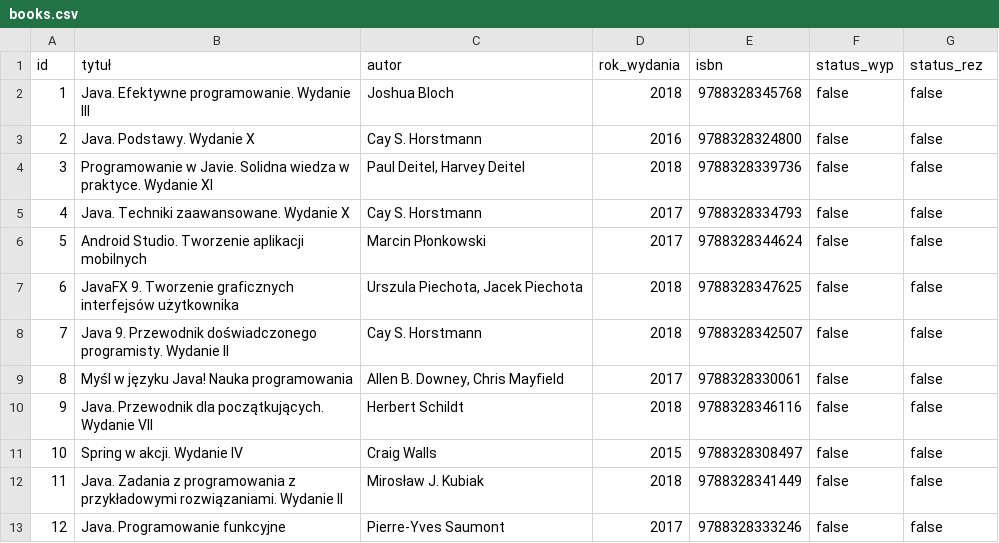
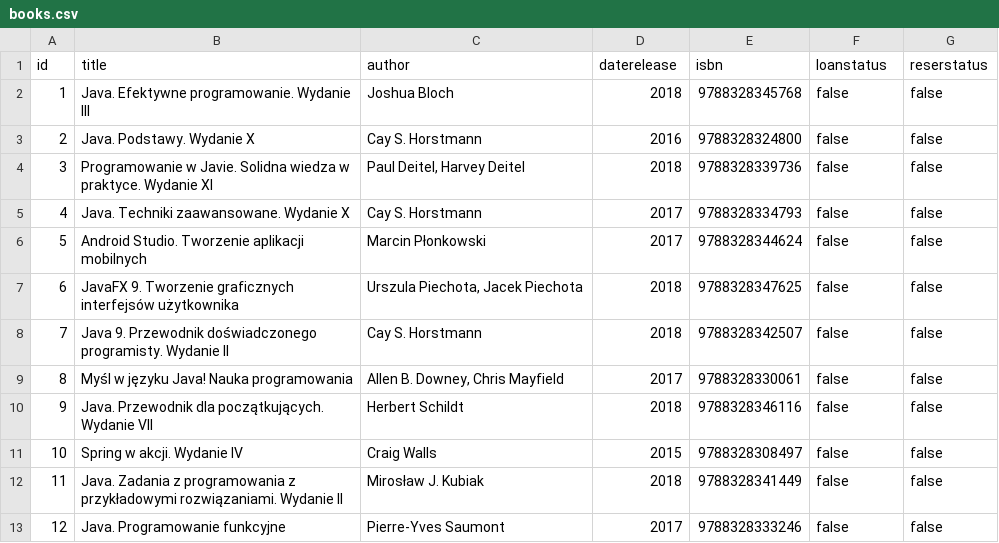
Before and after one commit to infoshareacademy/jjdzl1-biblioteka, a CSV file: src/resoures/books.csv, drawn as a sheet.

Commit message:
Zmiany w Book.class: usunalem konstruktor, obiekt bedzie tworzony z uzyciem setterow, dodalem settety dla wszystkich pol, zmienilem typ pola ISBN na String, zmiana nazwy pola autor na author wraz z konsekwencjami. Stworzylem interface BookImportCSV (zainspirowany ostatnimi zajeciami) wraz z metoda BookImportCSV. Zaimplementowalem klase BookImportCSVImpl z ww interfejsu. Problem jest ze zmiana nazw obiektow tworzonych na podstawie importowanych danych.
Wszystko do sprawdzenia !!!!!!!!!!!!!!!!!!!!

```diff
--- a/src/resoures/books.csv
+++ b/src/resoures/books.csv
@@ -1,2 +1,2 @@
-id;tytuł;autor;rok_wydania;isbn;status_wyp;status_rez
+id;title;author;daterelease;isbn;loanstatus;reserstatus
 1;Java. Efektywne programowanie. Wydanie III;Joshua Bloch;2018;9788328345768;false;false
```
Also changed, not shown: 4 other files.
